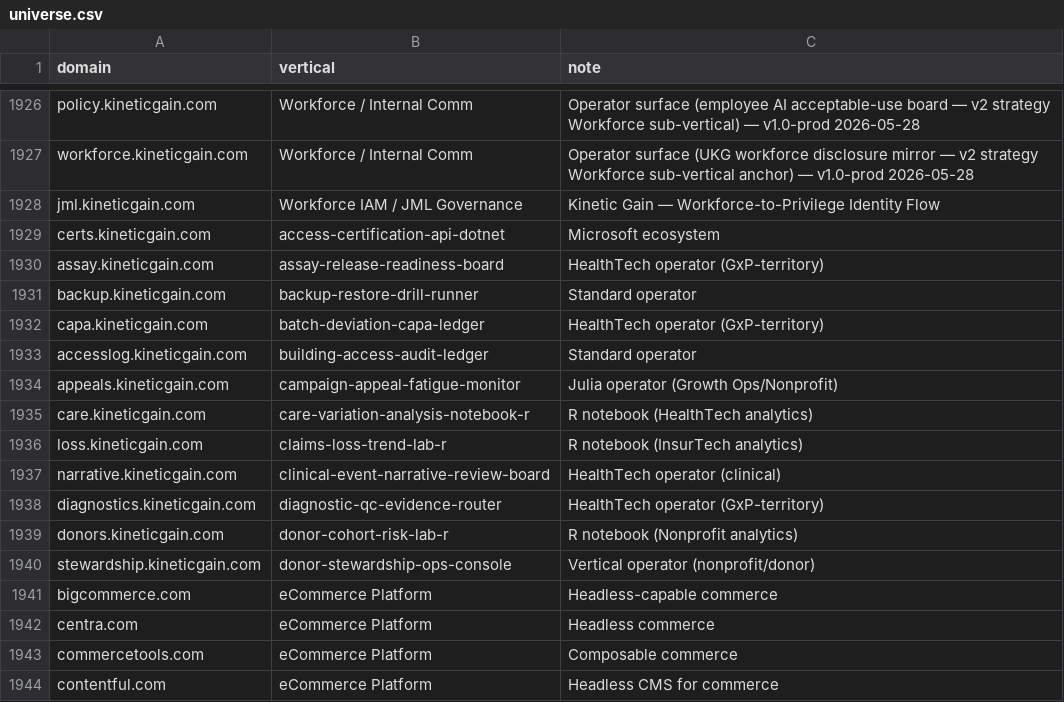
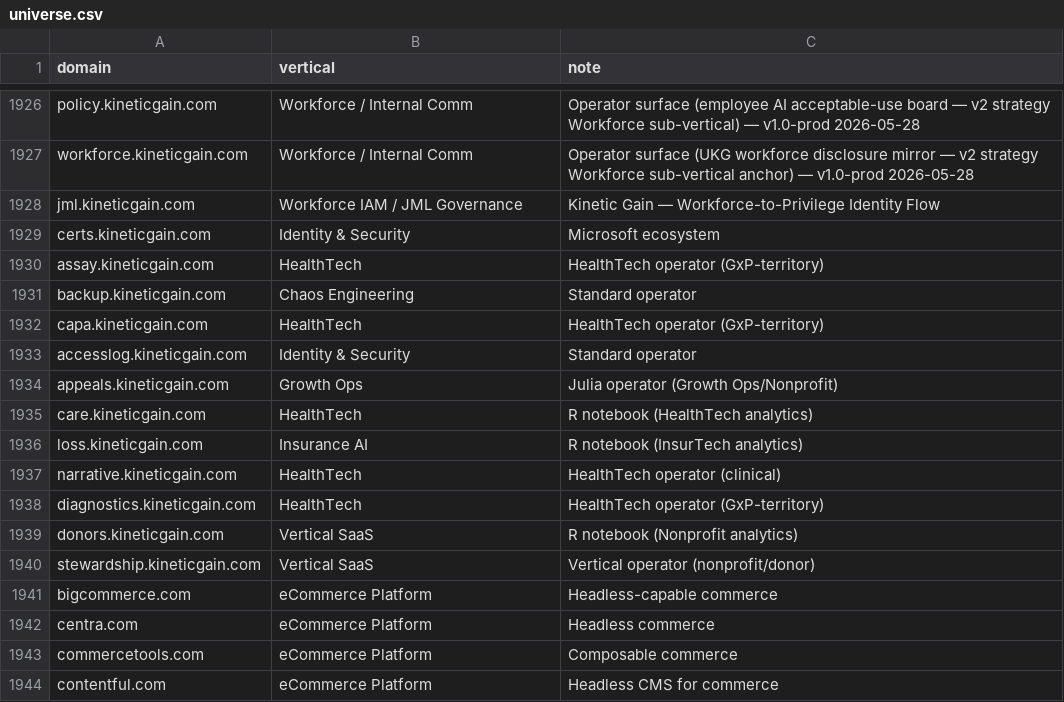
Before and after one commit to mizcausevic-dev/procurement-pulse-engine, a CSV file: universe.csv, drawn as a sheet; only a part is shown, gaps mark what is left out; the diff covers the shown part only.

Commit message:
data(universe): reclassify ~50 singleton repo-name-as-vertical entries to canonical vertical categories (data quality cleanup)

```diff
--- a/universe.csv
+++ b/universe.csv
@@ -1928,14 +1928,14 @@ workforce.kineticgain.com,Workforce / Internal Comm,Operator surface (UKG workfo
 jml.kineticgain.com,Workforce IAM / JML Governance,Kinetic Gain — Workforce-to-Privilege Identity Flow
-certs.kineticgain.com,access-certification-api-dotnet,Microsoft ecosystem
-assay.kineticgain.com,assay-release-readiness-board,HealthTech operator (GxP-territory)
-backup.kineticgain.com,backup-restore-drill-runner,Standard operator
-capa.kineticgain.com,batch-deviation-capa-ledger,HealthTech operator (GxP-territory)
-accesslog.kineticgain.com,building-access-audit-ledger,Standard operator
-appeals.kineticgain.com,campaign-appeal-fatigue-monitor,Julia operator (Growth Ops/Nonprofit)
-care.kineticgain.com,care-variation-analysis-notebook-r,R notebook (HealthTech analytics)
-loss.kineticgain.com,claims-loss-trend-lab-r,R notebook (InsurTech analytics)
-narrative.kineticgain.com,clinical-event-narrative-review-board,HealthTech operator (clinical)
-diagnostics.kineticgain.com,diagnostic-qc-evidence-router,HealthTech operator (GxP-territory)
-donors.kineticgain.com,donor-cohort-risk-lab-r,R notebook (Nonprofit analytics)
-stewardship.kineticgain.com,donor-stewardship-ops-console,Vertical operator (nonprofit/donor)
+certs.kineticgain.com,Identity & Security,Microsoft ecosystem
+assay.kineticgain.com,HealthTech,HealthTech operator (GxP-territory)
+backup.kineticgain.com,Chaos Engineering,Standard operator
+capa.kineticgain.com,HealthTech,HealthTech operator (GxP-territory)
+accesslog.kineticgain.com,Identity & Security,Standard operator
+appeals.kineticgain.com,Growth Ops,Julia operator (Growth Ops/Nonprofit)
+care.kineticgain.com,HealthTech,R notebook (HealthTech analytics)
+loss.kineticgain.com,Insurance AI,R notebook (InsurTech analytics)
+narrative.kineticgain.com,HealthTech,HealthTech operator (clinical)
+diagnostics.kineticgain.com,HealthTech,HealthTech operator (GxP-territory)
+donors.kineticgain.com,Vertical SaaS,R notebook (Nonprofit analytics)
+stewardship.kineticgain.com,Vertical SaaS,Vertical operator (nonprofit/donor)
 bigcommerce.com,eCommerce Platform,Headless-capable commerce
```
Also changed, not shown: 18 edited cells elsewhere in this file.
